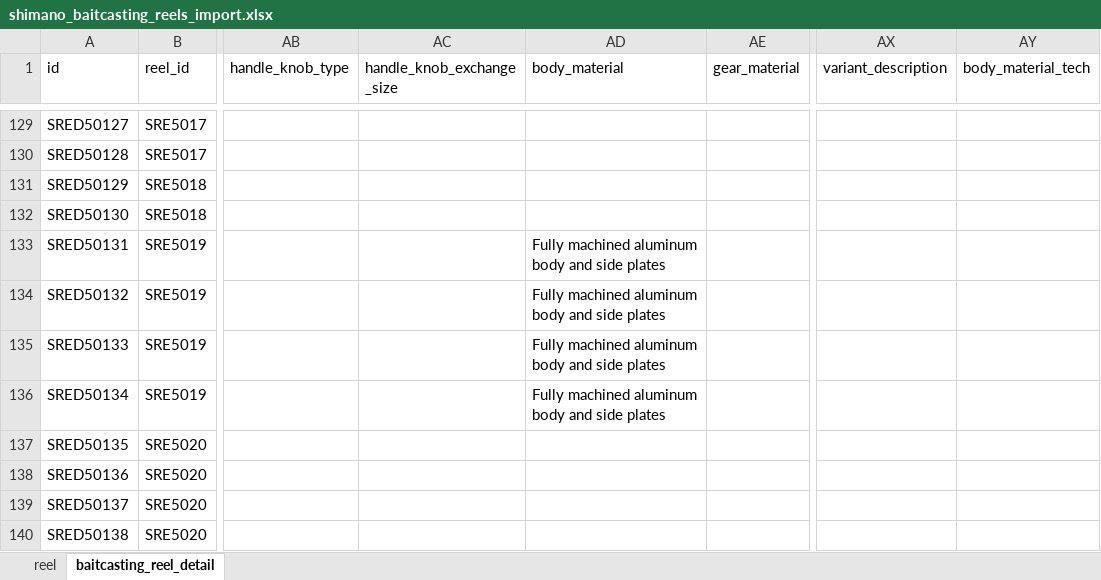
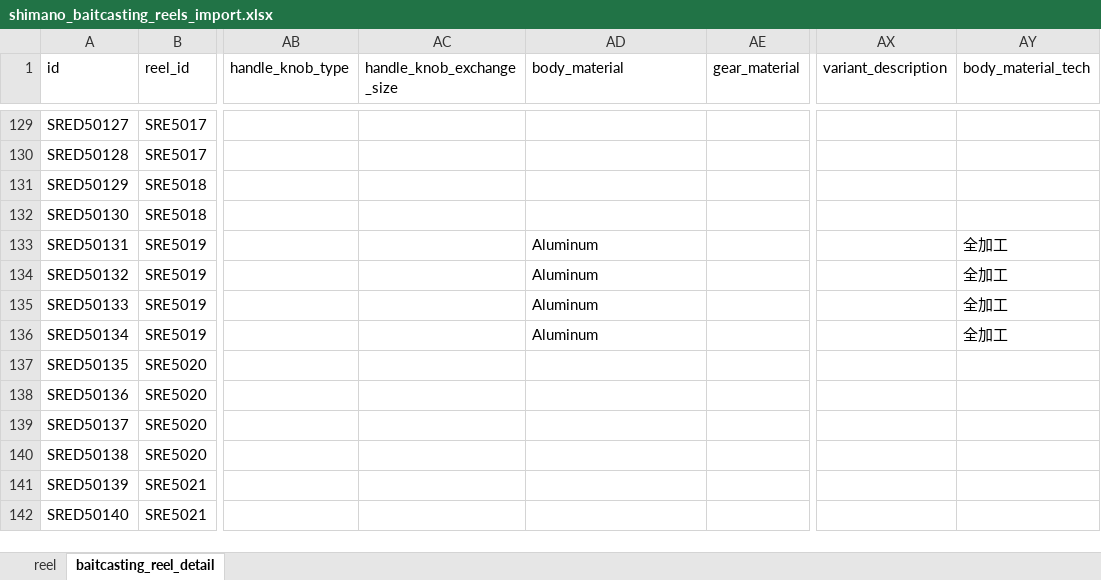
Before and after one commit to Dmaozhua/GearSage, an Excel workbook: GearSage-client/pkgGear/data_raw/shimano_baitcasting_reels_import.xlsx, sheet baitcasting_reel_detail, drawn as a sheet; only a part is shown, gaps mark what is left out; the shorter side is filled out with more unchanged rows; values as stored, in another font and other column widths than the file's, no borders; the diff covers the shown part only; the diff names each change by its address in the sheet, - before the commit and + after, or states it on an @@ line.

```diff
--- a/GearSage-client/pkgGear/data_raw/shimano_baitcasting_reels_import.xlsx (sheet baitcasting_reel_detail)
+++ b/GearSage-client/pkgGear/data_raw/shimano_baitcasting_reels_import.xlsx (sheet baitcasting_reel_detail)
-AD133:AD136 (body_material): Fully machined aluminum body and side plates
+AD133:AD136 (body_material): Aluminum
-AY133:AY136 (body_material_tech): (empty)
+AY133:AY136 (body_material_tech): 全加工
```
Also changed, not shown: 54 edited cells elsewhere in this sheet, sheet reel, 12 other files.
